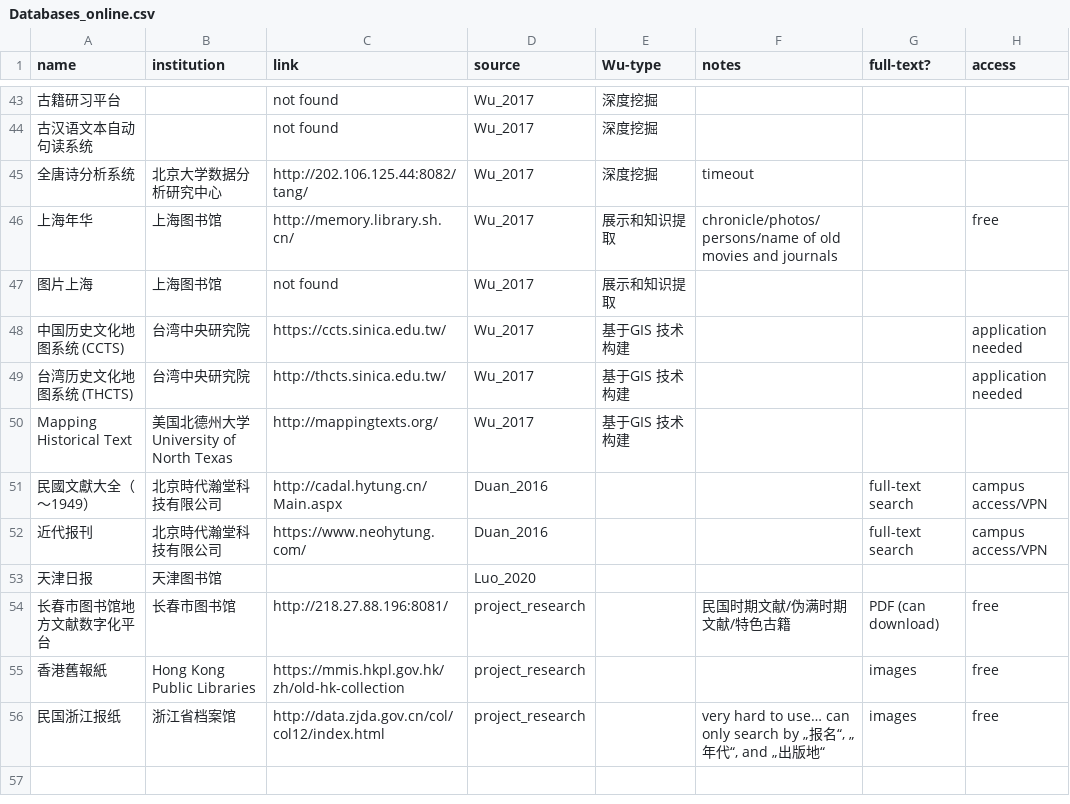
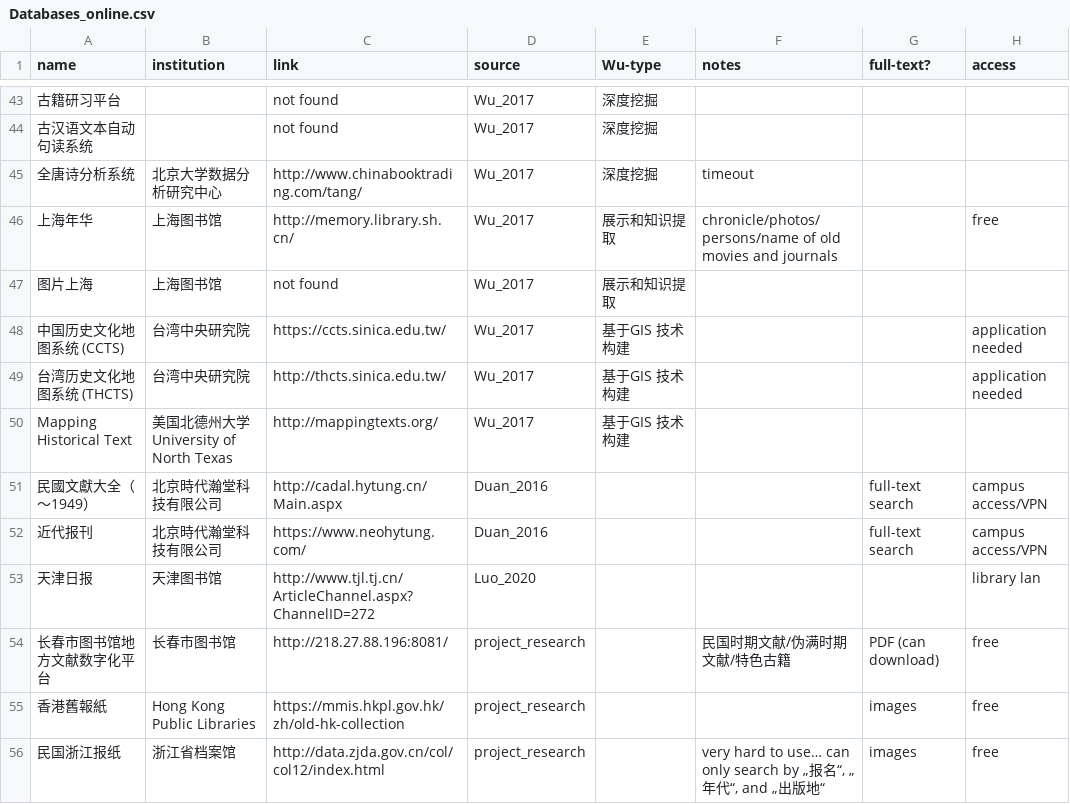
Before and after one commit to hcts-hra/dh-eastasia-data, a CSV file: Lit_survey/csv/Databases_online.csv, drawn as a sheet; only a part is shown, gaps mark what is left out; the diff names each change by its address in the sheet, - before the commit and + after, or states it on an @@ line.

Commit message:
links updated

```diff
--- a/Lit_survey/csv/Databases_online.csv
+++ b/Lit_survey/csv/Databases_online.csv
-C45 (link): http://202.106.125.44:8082/tang/
+C45 (link): http://www.chinabooktrading.com/tang/
-C53 (link): (empty)
+C53 (link): http://www.tjl.tj.cn/ArticleChannel.aspx?ChannelID=272
-H53 (access): (empty)
+H53 (access): library lan
```
